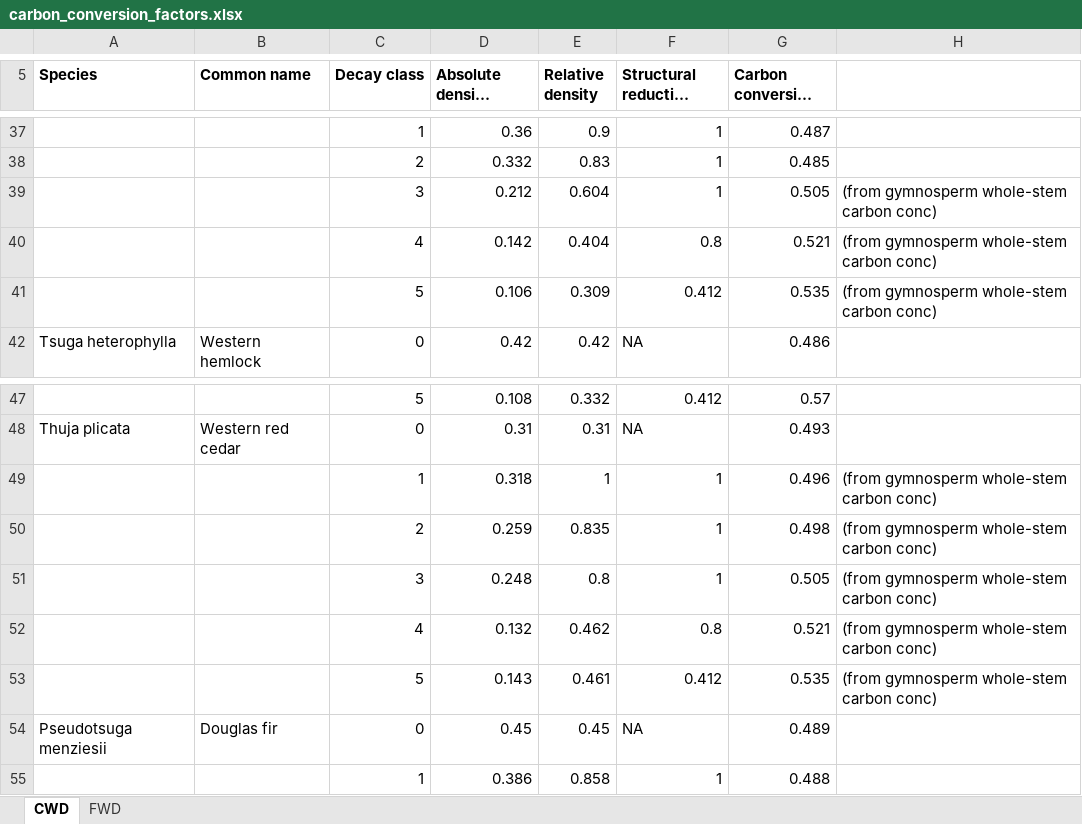
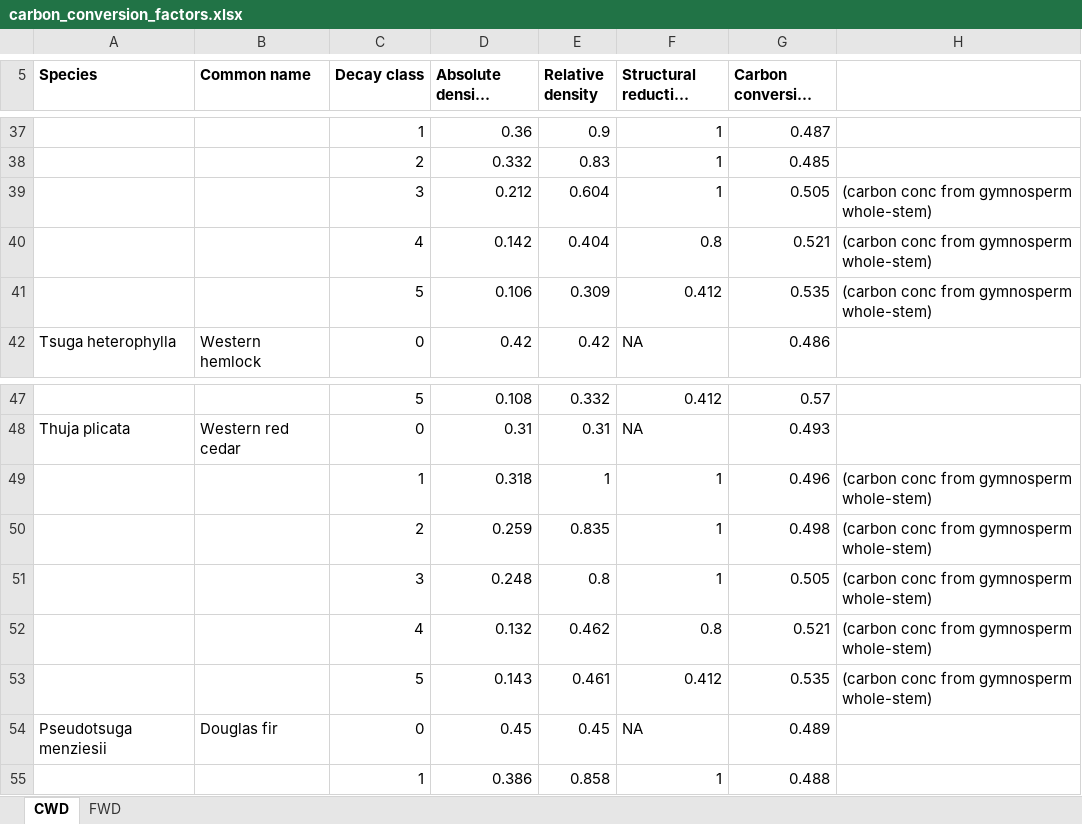
Before and after one commit to aclason/Carbon, an Excel workbook: carbon_conversion_factors.xlsx, sheet CWD, drawn as a sheet; only a part is shown, gaps mark what is left out; long unchanged cells end in …; values as stored, in another font and other column widths than the file's, no borders; the diff covers the shown part only; the diff names each change by its address in the sheet, - before the commit and + after, or states it on an @@ line.

```diff
--- a/carbon_conversion_factors.xlsx (sheet CWD)
+++ b/carbon_conversion_factors.xlsx (sheet CWD)
-H39:H41: (from gymnosperm whole-stem carbon conc)
+H39:H41: (carbon conc from gymnosperm whole-stem)
-H49:H53: (from gymnosperm whole-stem carbon conc)
+H49:H53: (carbon conc from gymnosperm whole-stem)
```
Also changed, not shown: 18 removed rows and 6 edited cells elsewhere in this sheet, sheet FWD.
